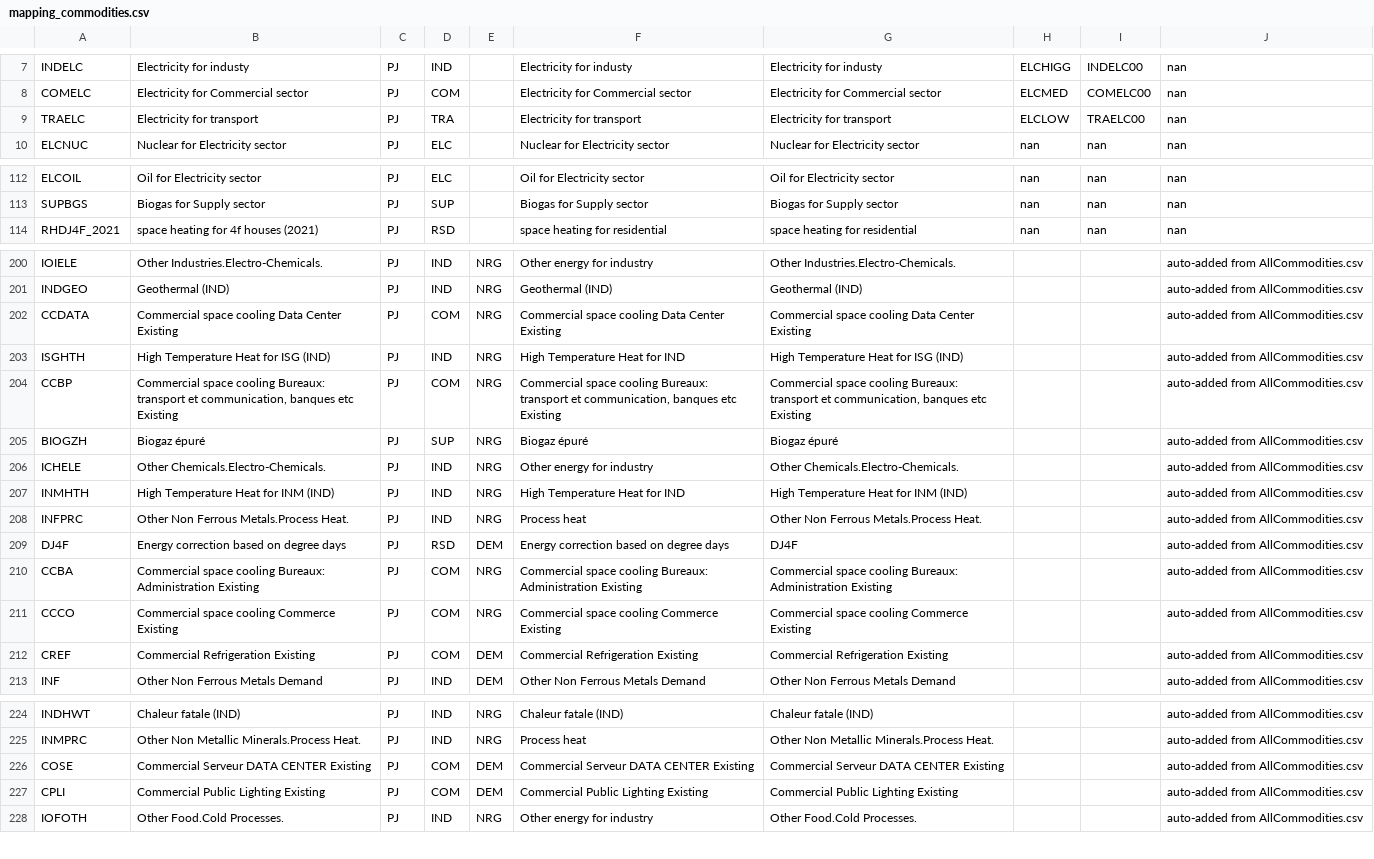
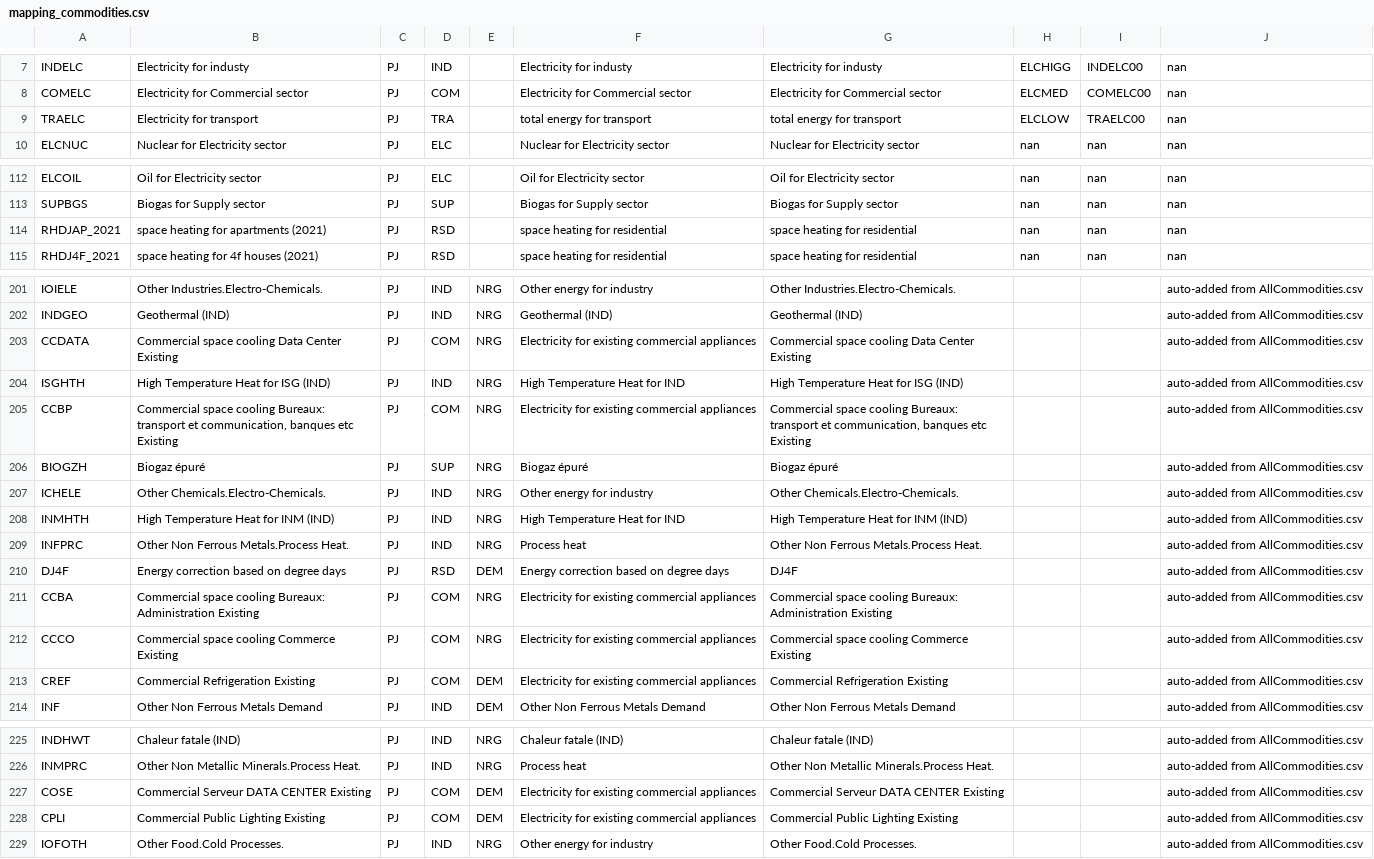
Before and after one commit to IntSusEnergySystems/TIMES_PyPSA, a CSV file: data/mapping_commodities.csv, drawn as a sheet; only a part is shown, gaps mark what is left out; the diff covers the shown part only.

```diff
--- a/data/mapping_commodities.csv
+++ b/data/mapping_commodities.csv
@@ -8,3 +8,3 @@ INDELC,Electricity for industy,PJ,IND,,Electricity for industy,Electricity for i
 COMELC,Electricity for Commercial sector,PJ,COM,,Electricity for Commercial sector,Electricity for Commercial sector,ELCMED,COMELC00,nan
-TRAELC,Electricity for transport,PJ,TRA,,Electricity for transport,Electricity for transport,ELCLOW,TRAELC00,nan
+TRAELC,Electricity for transport,PJ,TRA,,total energy for transport,total energy for transport,ELCLOW,TRAELC00,nan
 ELCNUC,Nuclear for Electricity sector,PJ,ELC,,Nuclear for Electricity sector,Nuclear for Electricity sector,nan,nan,nan
@@ -113,2 +113,3 @@ ELCOIL,Oil for Electricity sector,PJ,ELC,,Oil for Electricity sector,Oil for Ele
 SUPBGS,Biogas for Supply sector,PJ,SUP,,Biogas for Supply sector,Biogas for Supply sector,nan,nan,nan
+RHDJAP_2021,space heating for apartments (2021),PJ,RSD,,space heating for residential,space heating for residential,nan,nan,nan
 RHDJ4F_2021,space heating for 4f houses (2021),PJ,RSD,,space heating for residential,space heating for residential,nan,nan,nan
@@ -201,5 +202,5 @@ IOIELE,Other Industries.Electro-Chemicals.,PJ,IND,NRG,Other energy for industry,
 INDGEO,Geothermal (IND),PJ,IND,NRG,Geothermal (IND),Geothermal (IND),,,auto-added from AllCommodities.csv
-CCDATA,Commercial space cooling Data Center Existing,PJ,COM,NRG,Commercial space cooling Data Center Existing,Commercial space cooling Data Center Existing,,,auto-added from AllCommodities.csv
+CCDATA,Commercial space cooling Data Center Existing,PJ,COM,NRG,Electricity for existing commercial appliances,Commercial space cooling Data Center Existing,,,auto-added from AllCommodities.csv
 ISGHTH,High Temperature Heat for ISG (IND),PJ,IND,NRG,High Temperature Heat for IND,High Temperature Heat for ISG (IND),,,auto-added from AllCommodities.csv
-CCBP,"Commercial space cooling Bureaux: transport et communication, banques etc Existing",PJ,COM,NRG,"Commercial space cooling Bureaux: transport et communication, banques etc Existing","Commercial space cooling Bureaux: transport et communication, banques etc Existing",,,auto-added from AllCommodities.csv
+CCBP,"Commercial space cooling Bureaux: transport et communication, banques etc Existing",PJ,COM,NRG,Electricity for existing commercial appliances,"Commercial space cooling Bureaux: transport et communication, banques etc Existing",,,auto-added from AllCommodities.csv
 BIOGZH,Biogaz épuré,PJ,SUP,NRG,Biogaz épuré,Biogaz épuré,,,auto-added from AllCommodities.csv
@@ -209,5 +210,5 @@ INFPRC,Other Non Ferrous Metals.Process Heat.,PJ,IND,NRG,Process heat,Other Non
 DJ4F,Energy correction based on degree days,PJ,RSD,DEM,Energy correction based on degree days,DJ4F,,,auto-added from AllCommodities.csv
-CCBA,Commercial space cooling Bureaux: Administration Existing,PJ,COM,NRG,Commercial space cooling Bureaux: Administration Existing,Commercial space cooling Bureaux: Administration Existing,,,auto-added from AllCommodities.csv
-CCCO,Commercial space cooling Commerce Existing,PJ,COM,NRG,Commercial space cooling Commerce Existing,Commercial space cooling Commerce Existing,,,auto-added from AllCommodities.csv
-CREF,Commercial Refrigeration Existing,PJ,COM,DEM,Commercial Refrigeration Existing,Commercial Refrigeration Existing,,,auto-added from AllCommodities.csv
+CCBA,Commercial space cooling Bureaux: Administration Existing,PJ,COM,NRG,Electricity for existing commercial appliances,Commercial space cooling Bureaux: Administration Existing,,,auto-added from AllCommodities.csv
+CCCO,Commercial space cooling Commerce Existing,PJ,COM,NRG,Electricity for existing commercial appliances,Commercial space cooling Commerce Existing,,,auto-added from AllCommodities.csv
+CREF,Commercial Refrigeration Existing,PJ,COM,DEM,Electricity for existing commercial appliances,Commercial Refrigeration Existing,,,auto-added from AllCommodities.csv
 INF,Other Non Ferrous Metals Demand,PJ,IND,DEM,Other Non Ferrous Metals Demand,Other Non Ferrous Metals Demand,,,auto-added from AllCommodities.csv
@@ -225,4 +226,4 @@ INDHWT,Chaleur fatale (IND),PJ,IND,NRG,Chaleur fatale (IND),Chaleur fatale (IND)
 INMPRC,Other Non Metallic Minerals.Process Heat.,PJ,IND,NRG,Process heat,Other Non Metallic Minerals.Process Heat.,,,auto-added from AllCommodities.csv
-COSE,Commercial Serveur DATA CENTER Existing,PJ,COM,DEM,Commercial Serveur DATA CENTER Existing,Commercial Serveur DATA CENTER Existing,,,auto-added from AllCommodities.csv
-CPLI,Commercial Public Lighting Existing,PJ,COM,DEM,Commercial Public Lighting Existing,Commercial Public Lighting Existing,,,auto-added from AllCommodities.csv
+COSE,Commercial Serveur DATA CENTER Existing,PJ,COM,DEM,Electricity for existing commercial appliances,Commercial Serveur DATA CENTER Existing,,,auto-added from AllCommodities.csv
+CPLI,Commercial Public Lighting Existing,PJ,COM,DEM,Electricity for existing commercial appliances,Commercial Public Lighting Existing,,,auto-added from AllCommodities.csv
 IOFOTH,Other Food.Cold Processes.,PJ,IND,NRG,Other energy for industry,Other Food.Cold Processes.,,,auto-added from AllCommodities.csv
```
Also changed, not shown: 2 edited cells elsewhere in this file, data/mapping_processes.csv.
